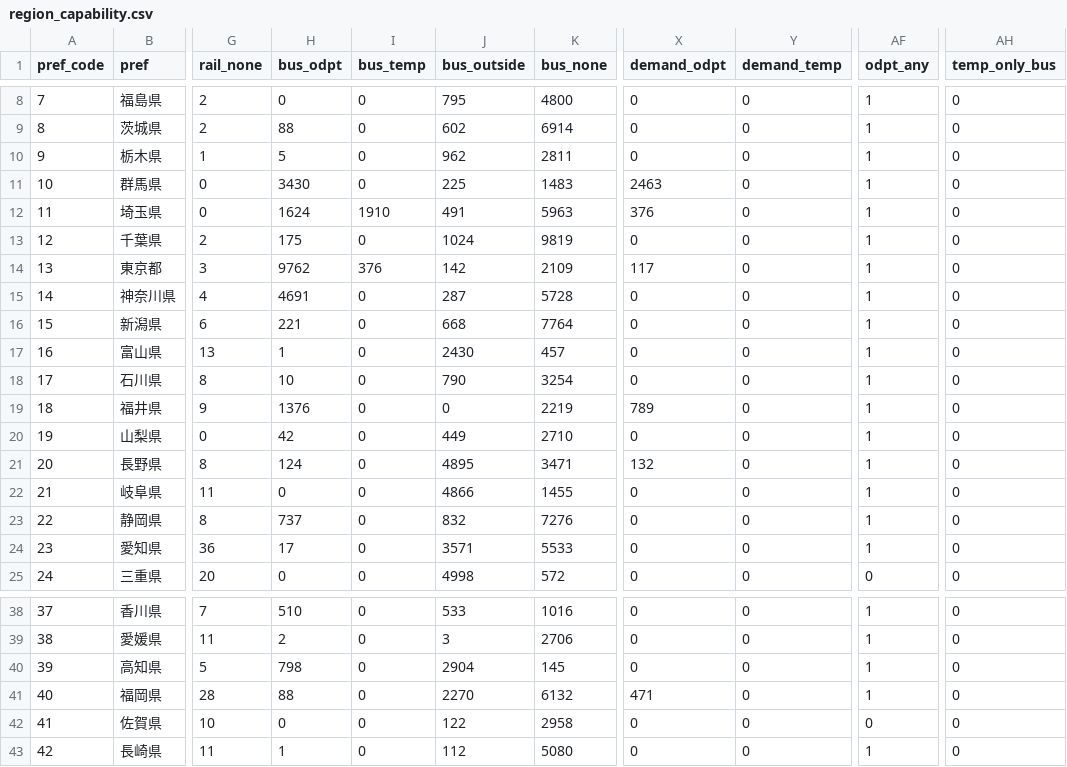
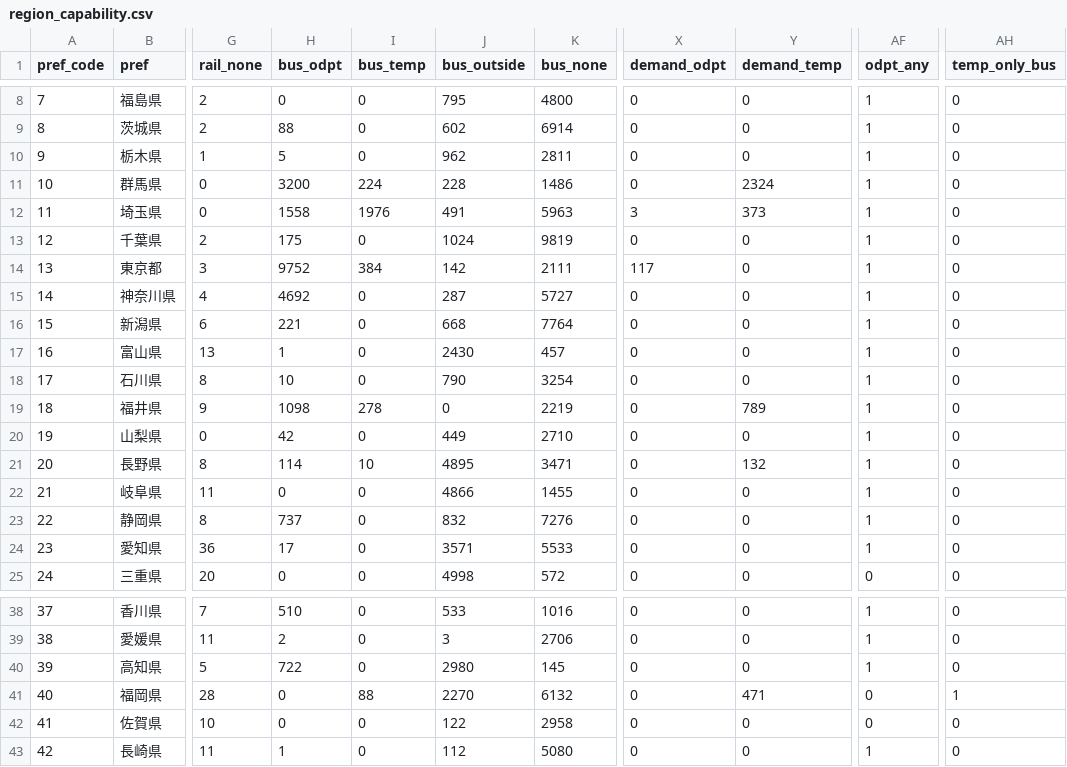
Before and after one commit to tyra0119/pj_odpt, a CSV file: data/region_capability.csv, drawn as a sheet; only a part is shown, gaps mark what is left out; the diff covers the shown part only; the diff names each change by its address in the sheet, - before the commit and + after, or states it on an @@ line.

```diff
--- a/data/region_capability.csv
+++ b/data/region_capability.csv
-H11 (bus_odpt): 3430
+H11 (bus_odpt): 3200
-I11 (bus_temp): 0
+I11 (bus_temp): 224
-J11 (bus_outside): 225
+J11 (bus_outside): 228
-K11 (bus_none): 1483
+K11 (bus_none): 1486
-X11 (demand_odpt): 2463
+X11 (demand_odpt): 0
-Y11 (demand_temp): 0
+Y11 (demand_temp): 2324
-H12 (bus_odpt): 1624
+H12 (bus_odpt): 1558
-I12 (bus_temp): 1910
+I12 (bus_temp): 1976
-X12 (demand_odpt): 376
+X12 (demand_odpt): 3
-Y12 (demand_temp): 0
+Y12 (demand_temp): 373
-H14 (bus_odpt): 9762
+H14 (bus_odpt): 9752
-I14 (bus_temp): 376
+I14 (bus_temp): 384
-K14 (bus_none): 2109
+K14 (bus_none): 2111
-H15 (bus_odpt): 4691
+H15 (bus_odpt): 4692
-K15 (bus_none): 5728
+K15 (bus_none): 5727
-H19 (bus_odpt): 1376
+H19 (bus_odpt): 1098
-I19 (bus_temp): 0
+I19 (bus_temp): 278
-X19 (demand_odpt): 789
+X19 (demand_odpt): 0
-Y19 (demand_temp): 0
+Y19 (demand_temp): 789
-H21 (bus_odpt): 124
+H21 (bus_odpt): 114
-I21 (bus_temp): 0
+I21 (bus_temp): 10
-X21 (demand_odpt): 132
+X21 (demand_odpt): 0
-Y21 (demand_temp): 0
+Y21 (demand_temp): 132
-H40 (bus_odpt): 798
+H40 (bus_odpt): 722
-J40 (bus_outside): 2904
+J40 (bus_outside): 2980
-H41 (bus_odpt): 88
+H41 (bus_odpt): 0
-I41 (bus_temp): 0
+I41 (bus_temp): 88
-X41 (demand_odpt): 471
+X41 (demand_odpt): 0
-Y41 (demand_temp): 0
+Y41 (demand_temp): 471
-AF41 (odpt_any): 1
+AF41 (odpt_any): 0
-AH41 (temp_only_bus): 0
+AH41 (temp_only_bus): 1
```
Also changed, not shown: 14 edited cells elsewhere in this file, data/bus_coverage.csv, data/municipality_capability.csv, 19 other files.
